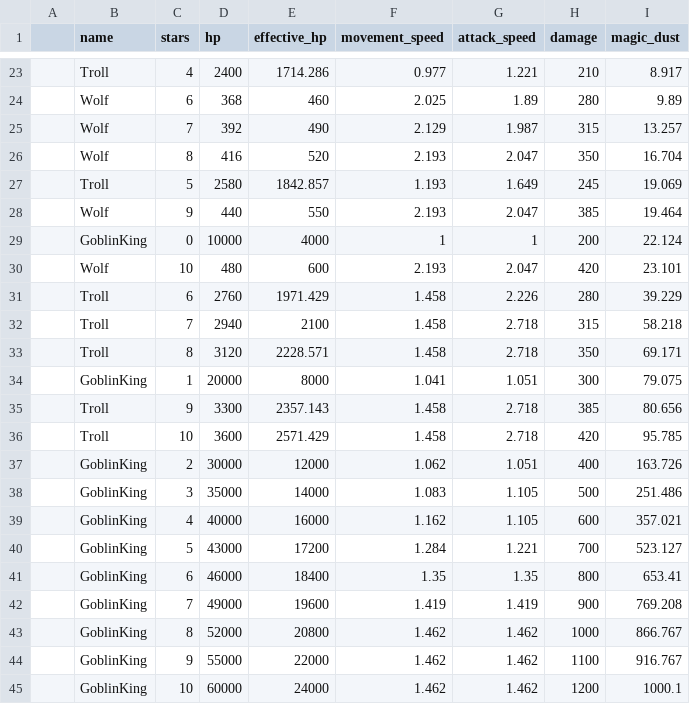
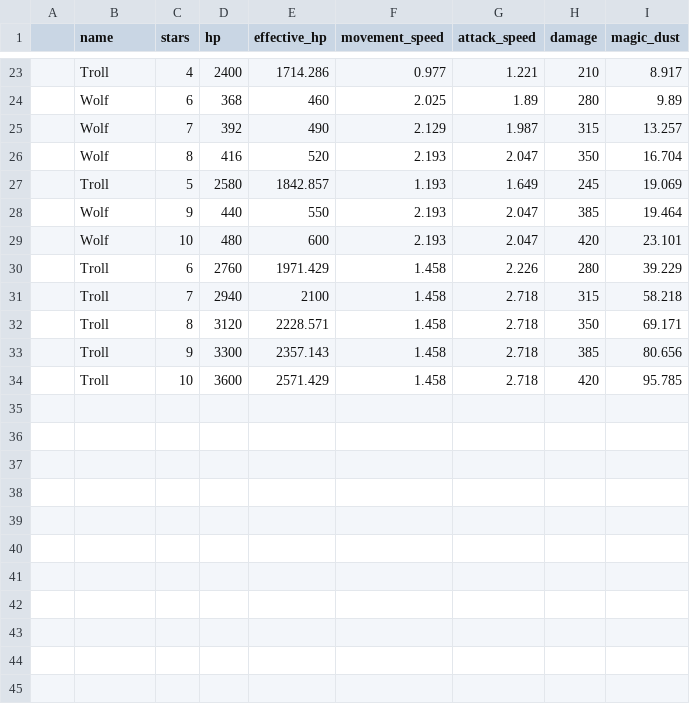
Before and after one commit to danbartl/val_loot_gen, a CSV file: data/output/examples/strength.csv, drawn as a sheet; only a part is shown, gaps mark what is left out.

```diff
--- a/data/output/examples/strength.csv
+++ b/data/output/examples/strength.csv
@@ -28,3 +28,2 @@
 |Wolf|9|440|550|2.193|2.047|385|19.464
-|GoblinKing|0|10000|4000|1|1|200|22.124
 |Wolf|10|480|600|2.193|2.047|420|23.101
@@ -33,13 +32,3 @@
 |Troll|8|3120|2228.571|1.458|2.718|350|69.171
-|GoblinKing|1|20000|8000|1.041|1.051|300|79.075
 |Troll|9|3300|2357.143|1.458|2.718|385|80.656
 |Troll|10|3600|2571.429|1.458|2.718|420|95.785
-|GoblinKing|2|30000|12000|1.062|1.051|400|163.726
-|GoblinKing|3|35000|14000|1.083|1.105|500|251.486
-|GoblinKing|4|40000|16000|1.162|1.105|600|357.021
-|GoblinKing|5|43000|17200|1.284|1.221|700|523.127
-|GoblinKing|6|46000|18400|1.35|1.35|800|653.41
-|GoblinKing|7|49000|19600|1.419|1.419|900|769.208
-|GoblinKing|8|52000|20800|1.462|1.462|1000|866.767
-|GoblinKing|9|55000|22000|1.462|1.462|1100|916.767
-|GoblinKing|10|60000|24000|1.462|1.462|1200|1000.1
```
Also changed, not shown: data/output/examples/drops.csv, data/output/examples/items.csv, 1 other file.
